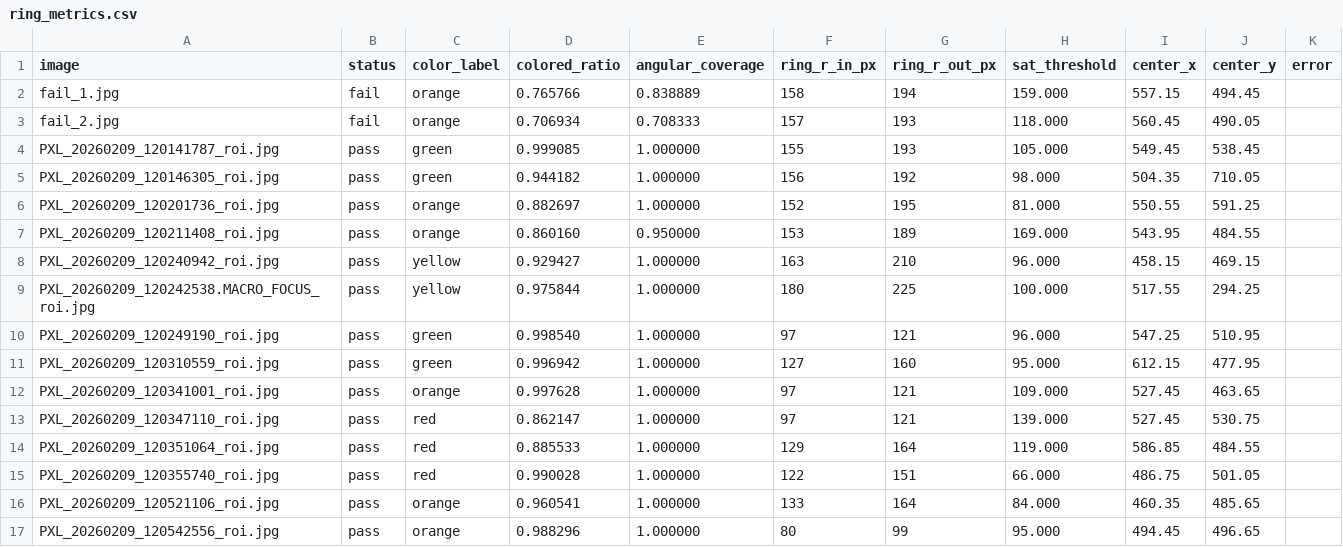
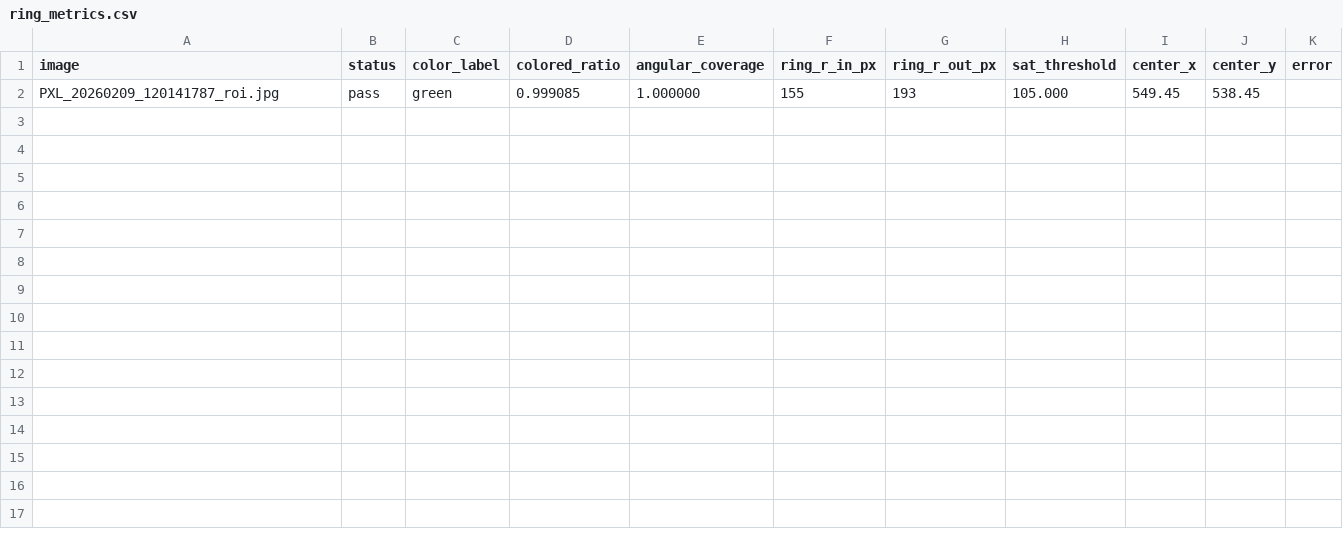
Before and after one commit to alpacfer/carrie_vision, a CSV file: data/processed/ring_metrics.csv, drawn as a sheet; the diff names each change by its address in the sheet, - before the commit and + after, or states it on an @@ line.

Commit message:
Add support for processing single images by name in ROI scripts
- Updated `extract_center_roi.py` and `analyze_roi_ring_metrics.py` to accept an `--image-name` argument for processing a specific image.
- Modified helper functions to filter images based on the provided name.
- Enhanced README with usage instructions for the new functionality.

```diff
--- a/data/processed/ring_metrics.csv
+++ b/data/processed/ring_metrics.csv
-row 2: fail_1.jpg | fail | orange | 0.765766 | 0.838889 | 158 | 194 | 159.000 | 557.15 | 494.45
-row 3: fail_2.jpg | fail | orange | 0.706934 | 0.708333 | 157 | 193 | 118.000 | 560.45 | 490.05
-row 5: PXL_20260209_120146305_roi.jpg | pass | green | 0.944182 | 1.000000 | 156 | 192 | 98.000 | 504.35 | 710.05
-row 6: PXL_20260209_120201736_roi.jpg | pass | orange | 0.882697 | 1.000000 | 152 | 195 | 81.000 | 550.55 | 591.25
-row 7: PXL_20260209_120211408_roi.jpg | pass | orange | 0.860160 | 0.950000 | 153 | 189 | 169.000 | 543.95 | 484.55
-row 8: PXL_20260209_120240942_roi.jpg | pass | yellow | 0.929427 | 1.000000 | 163 | 210 | 96.000 | 458.15 | 469.15
-row 9: PXL_20260209_120242538.MACRO_FOCUS_roi.jpg | pass | yellow | 0.975844 | 1.000000 | 180 | 225 | 100.000 | 517.55 | 294.25
-row 10: PXL_20260209_120249190_roi.jpg | pass | green | 0.998540 | 1.000000 | 97 | 121 | 96.000 | 547.25 | 510.95
-row 11: PXL_20260209_120310559_roi.jpg | pass | green | 0.996942 | 1.000000 | 127 | 160 | 95.000 | 612.15 | 477.95
-row 12: PXL_20260209_120341001_roi.jpg | pass | orange | 0.997628 | 1.000000 | 97 | 121 | 109.000 | 527.45 | 463.65
-row 13: PXL_20260209_120347110_roi.jpg | pass | red | 0.862147 | 1.000000 | 97 | 121 | 139.000 | 527.45 | 530.75
-row 14: PXL_20260209_120351064_roi.jpg | pass | red | 0.885533 | 1.000000 | 129 | 164 | 119.000 | 586.85 | 484.55
-row 15: PXL_20260209_120355740_roi.jpg | pass | red | 0.990028 | 1.000000 | 122 | 151 | 66.000 | 486.75 | 501.05
-row 16: PXL_20260209_120521106_roi.jpg | pass | orange | 0.960541 | 1.000000 | 133 | 164 | 84.000 | 460.35 | 485.65
-row 17: PXL_20260209_120542556_roi.jpg | pass | orange | 0.988296 | 1.000000 | 80 | 99 | 95.000 | 494.45 | 496.65
```
Also changed, not shown: 5 other files.
